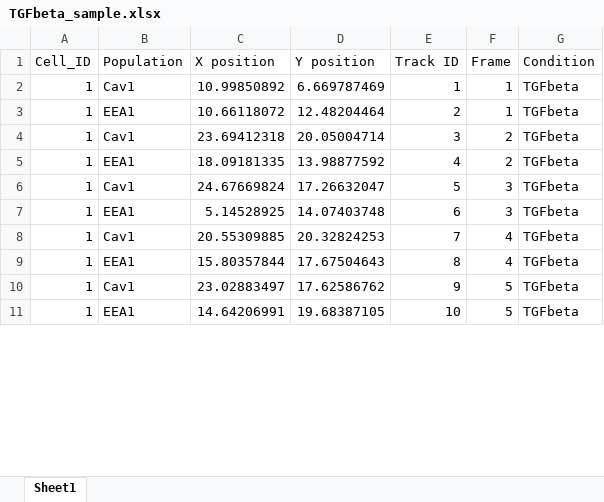
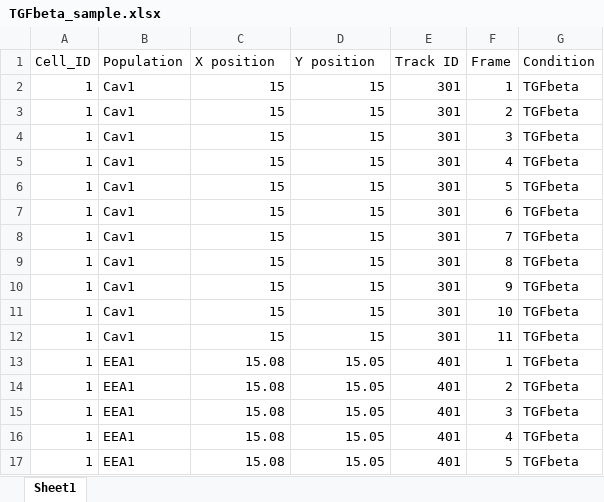
Before and after one commit to juanbourbotte/bio-tracking-automation, an Excel workbook: sample_data/TGFbeta_sample.xlsx, sheet Sheet1, drawn as a sheet; only a part is shown; values as stored, in another font and other column widths than the file's, no borders; removed rows and columns are numbered as before the commit, all else as after; the diff covers the shown part only; the diff names each change by its address in the sheet, - before the commit and + after, or states it on an @@ line.

```diff
--- a/sample_data/TGFbeta_sample.xlsx (sheet Sheet1)
+++ b/sample_data/TGFbeta_sample.xlsx (sheet Sheet1)
-C2 (X position): 10.99850892
+C2 (X position): 15
-D2 (Y position): 6.669787469
+D2 (Y position): 15
-E2 (Track ID): 1
+E2 (Track ID): 301
-row 3: 1 | EEA1 | 10.66118072 | 12.48204464 | 2 | 1 | TGFbeta
-C3 (X position): 23.69412318
+C3 (X position): 15
-D3 (Y position): 20.05004714
+D3 (Y position): 15
-E3 (Track ID): 3
+E3 (Track ID): 301
-row 5: 1 | EEA1 | 18.09181335 | 13.98877592 | 4 | 2 | TGFbeta
-C4 (X position): 24.67669824
+C4 (X position): 15
-D4 (Y position): 17.26632047
+D4 (Y position): 15
-E4 (Track ID): 5
+E4 (Track ID): 301
-row 7: 1 | EEA1 | 5.14528925 | 14.07403748 | 6 | 3 | TGFbeta
-C5 (X position): 20.55309885
+C5 (X position): 15
-D5 (Y position): 20.32824253
+D5 (Y position): 15
-E5 (Track ID): 7
+E5 (Track ID): 301
-row 9: 1 | EEA1 | 15.80357844 | 17.67504643 | 8 | 4 | TGFbeta
-C6 (X position): 23.02883497
+C6 (X position): 15
-D6 (Y position): 17.62586762
+D6 (Y position): 15
-E6 (Track ID): 9
+E6 (Track ID): 301
+row 7: 1 | Cav1 | 15 | 15 | 301 | 6 | TGFbeta
+row 8: 1 | Cav1 | 15 | 15 | 301 | 7 | TGFbeta
+row 9: 1 | Cav1 | 15 | 15 | 301 | 8 | TGFbeta
+row 10: 1 | Cav1 | 15 | 15 | 301 | 9 | TGFbeta
+row 11: 1 | Cav1 | 15 | 15 | 301 | 10 | TGFbeta
+row 12: 1 | Cav1 | 15 | 15 | 301 | 11 | TGFbeta
+row 13: 1 | EEA1 | 15.08 | 15.05 | 401 | 1 | TGFbeta
+row 14: 1 | EEA1 | 15.08 | 15.05 | 401 | 2 | TGFbeta
+row 15: 1 | EEA1 | 15.08 | 15.05 | 401 | 3 | TGFbeta
+row 16: 1 | EEA1 | 15.08 | 15.05 | 401 | 4 | TGFbeta
-C17 (X position): 14.64206991
+C17 (X position): 15.08
-D17 (Y position): 19.68387105
+D17 (Y position): 15.05
-E17 (Track ID): 10
+E17 (Track ID): 401
```
Also changed, not shown: 6 added rows and 10 removed rows elsewhere in this sheet, sample_data/Control_sample.xlsx, 1 other file.
